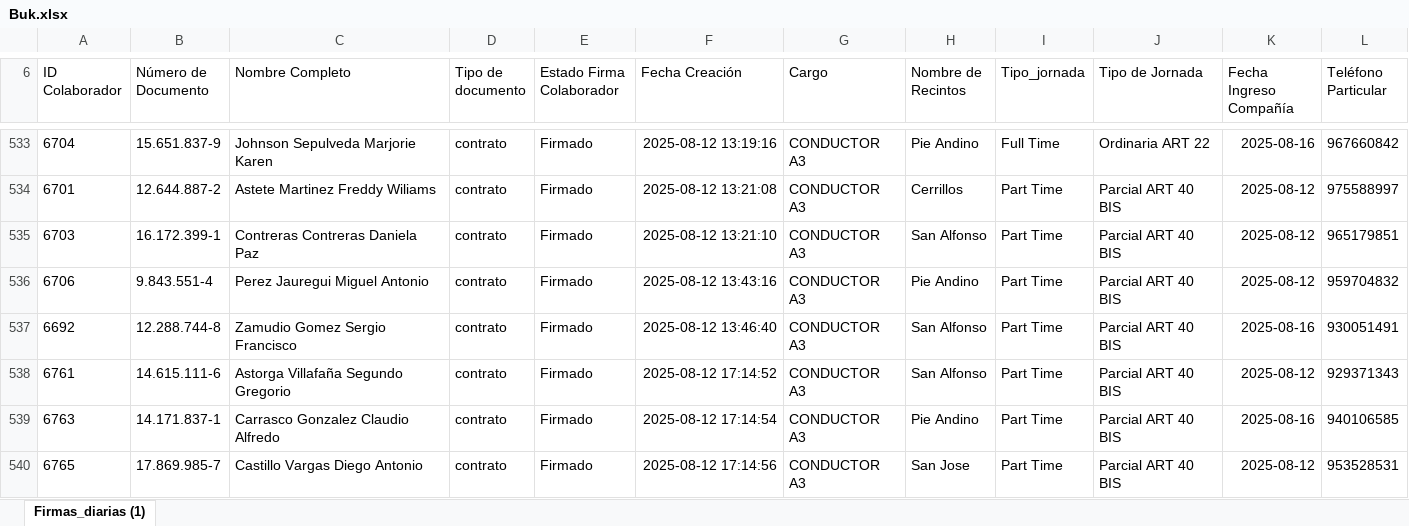
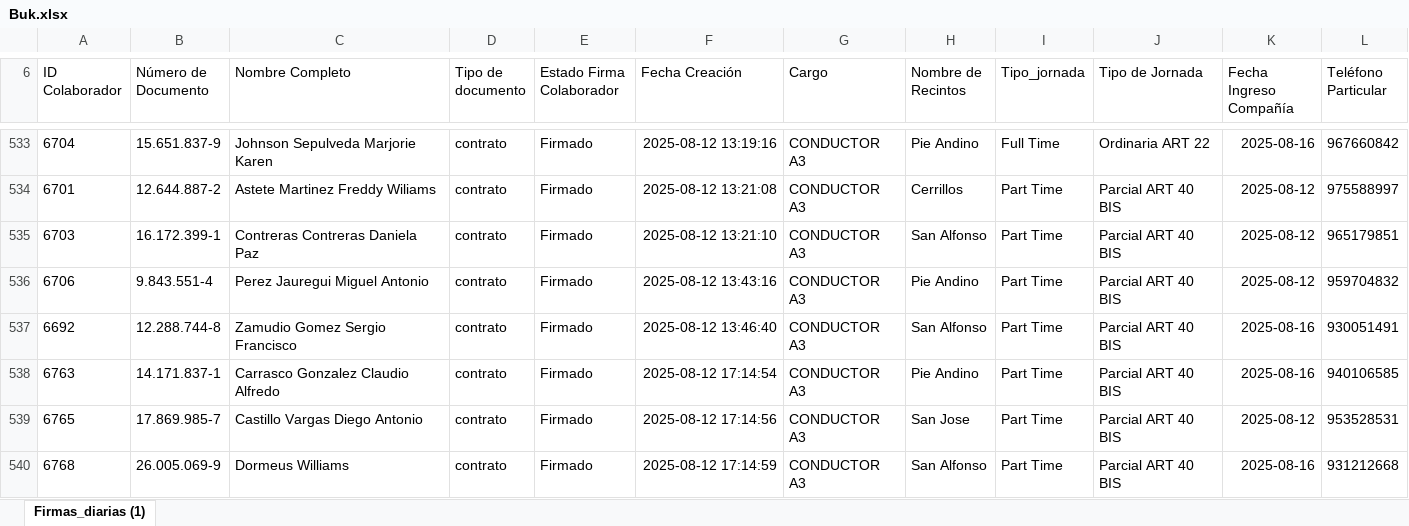
Before and after one commit to JIGNACIOVV/reporte-dotacion, an Excel workbook: Buk.xlsx, sheet Firmas_diarias (1), drawn as a sheet; only a part is shown, gaps mark what is left out; the shorter side is filled out with more unchanged rows; values as stored, in another font and other column widths than the file's, no borders; removed rows and columns are numbered as before the commit, all else as after; rows hold the shown columns only; the diff covers the shown part only; the diff names each change by its address in the sheet, - before the commit and + after, or states it on an @@ line.

Commit message:
Add files via upload

```diff
--- a/Buk.xlsx (sheet Firmas_diarias (1))
+++ b/Buk.xlsx (sheet Firmas_diarias (1))
-row 538: 6761 | 14.615.111-6 | Astorga Villafaña Segundo Gregorio | contrato | Firmado | 2025-08-12 17:14:52 | CONDUCTOR A3 | San Alfonso | Part Time | Parcial ART 40 BIS | 2025-08-12 | 929371343
```
Also changed, not shown: 13 added rows, 12 removed rows and 11 edited cells elsewhere in this sheet.
